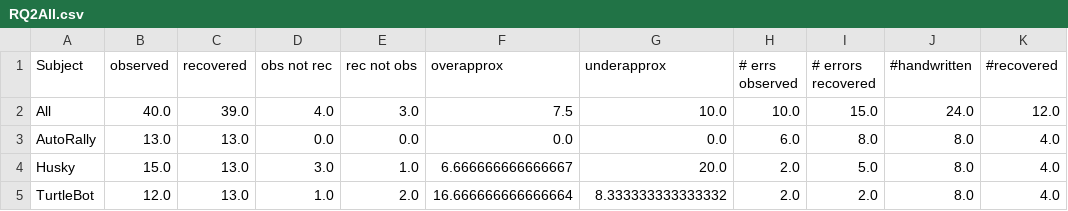
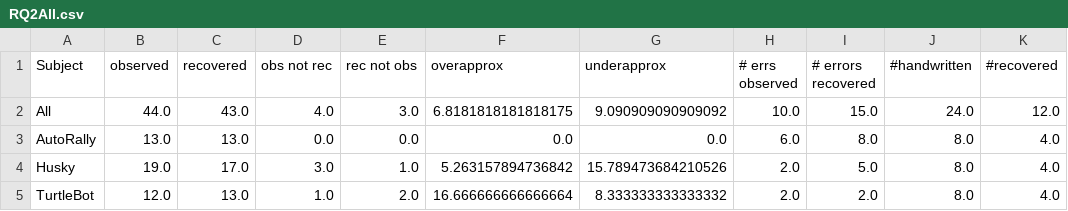
Before and after one commit to cmu-rss-lab/rosdiscover-evaluation, a CSV file: results/data/RQ2All.csv, drawn as a sheet; only a part is shown; the diff names each change by its address in the sheet, - before the commit and + after, or states it on an @@ line.

Commit message:
Update result data

```diff
--- a/results/data/RQ2All.csv
+++ b/results/data/RQ2All.csv
-B2 (observed): 40.0
+B2 (observed): 44.0
-C2 (recovered): 39.0
+C2 (recovered): 43.0
-F2 (overapprox): 7.5
+F2 (overapprox): 6.8181818181818175
-G2 (underapprox): 10.0
+G2 (underapprox): 9.090909090909092
-B4 (observed): 15.0
+B4 (observed): 19.0
-C4 (recovered): 13.0
+C4 (recovered): 17.0
-F4 (overapprox): 6.666666666666667
+F4 (overapprox): 5.263157894736842
-G4 (underapprox): 20.0
+G4 (underapprox): 15.789473684210526
```
Also changed, not shown: results/data/RQ1 node model recovery results - autorally.csv, results/data/RQ1A.csv, 18 other files.
